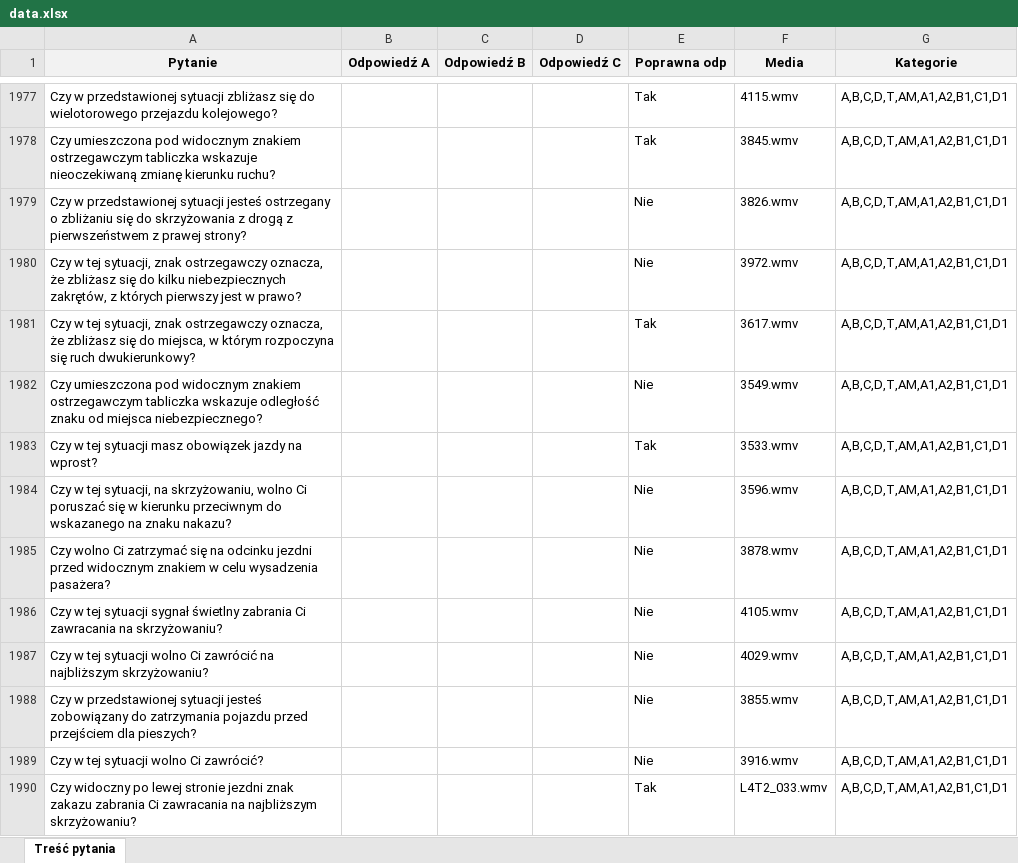
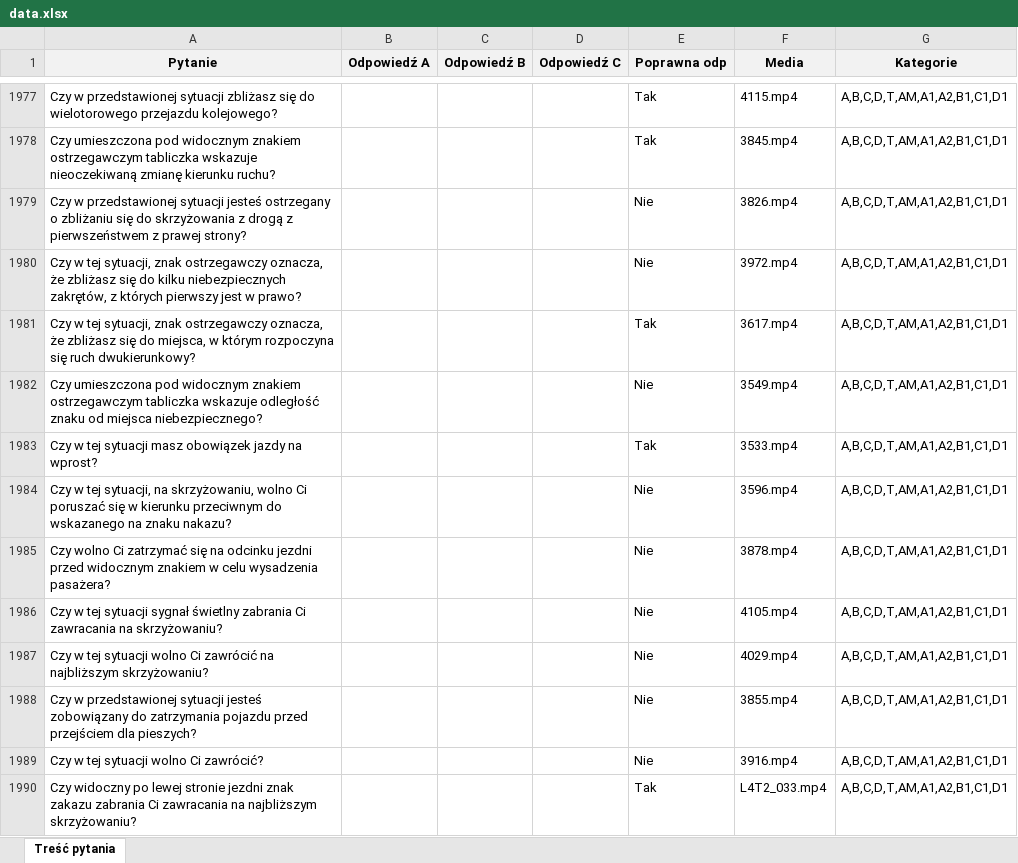
Before and after one commit to maxidragon/DriveQuest, an Excel workbook: backend/prisma/data/data.xlsx, sheet Treść pytania, drawn as a sheet; only a part is shown, gaps mark what is left out; values as stored, in another font and other column widths than the file's, no borders; the diff covers the shown part only; the diff names each change by its address in the sheet, - before the commit and + after, or states it on an @@ line.

```diff
--- a/backend/prisma/data/data.xlsx (sheet Treść pytania)
+++ b/backend/prisma/data/data.xlsx (sheet Treść pytania)
-F1977 (Media): 4115.wmv
+F1977 (Media): 4115.mp4
-F1978 (Media): 3845.wmv
+F1978 (Media): 3845.mp4
-F1979 (Media): 3826.wmv
+F1979 (Media): 3826.mp4
-F1980 (Media): 3972.wmv
+F1980 (Media): 3972.mp4
-F1981 (Media): 3617.wmv
+F1981 (Media): 3617.mp4
-F1982 (Media): 3549.wmv
+F1982 (Media): 3549.mp4
-F1983 (Media): 3533.wmv
+F1983 (Media): 3533.mp4
-F1984 (Media): 3596.wmv
+F1984 (Media): 3596.mp4
-F1985 (Media): 3878.wmv
+F1985 (Media): 3878.mp4
-F1986 (Media): 4105.wmv
+F1986 (Media): 4105.mp4
-F1987 (Media): 4029.wmv
+F1987 (Media): 4029.mp4
-F1988 (Media): 3855.wmv
+F1988 (Media): 3855.mp4
-F1989 (Media): 3916.wmv
+F1989 (Media): 3916.mp4
-F1990 (Media): L4T2_033.wmv
+F1990 (Media): L4T2_033.mp4
```
Also changed, not shown: 1252 edited cells elsewhere in this sheet, 8 other files.
